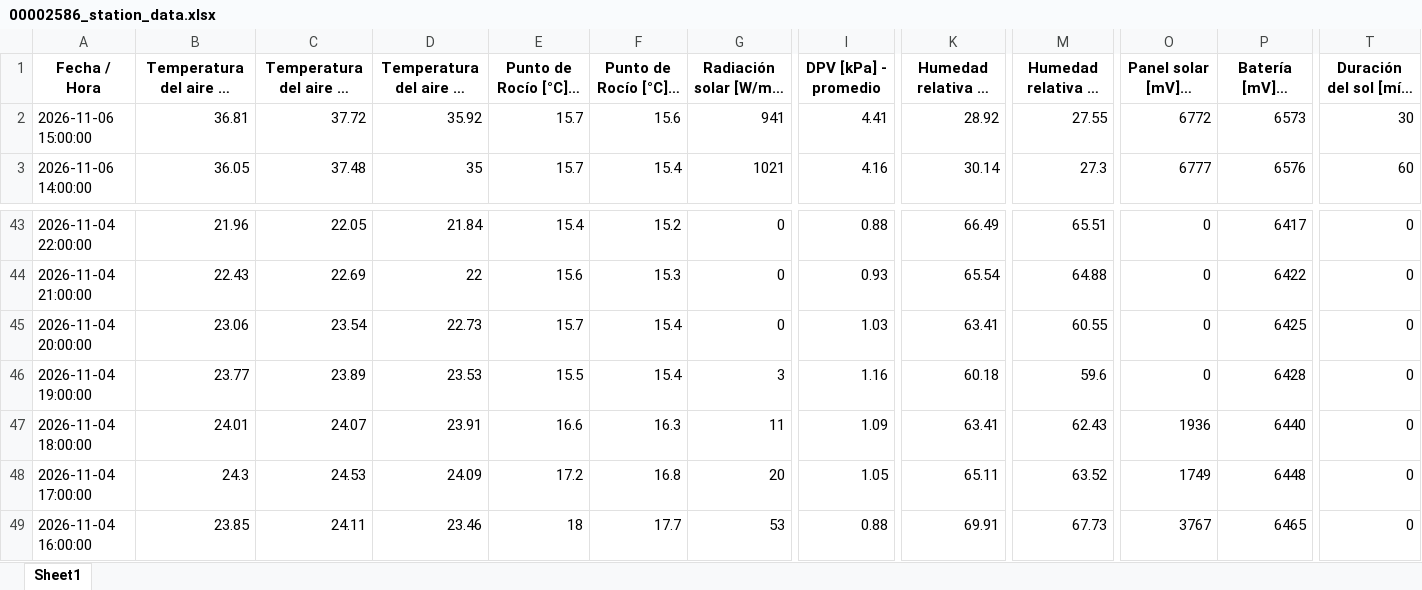
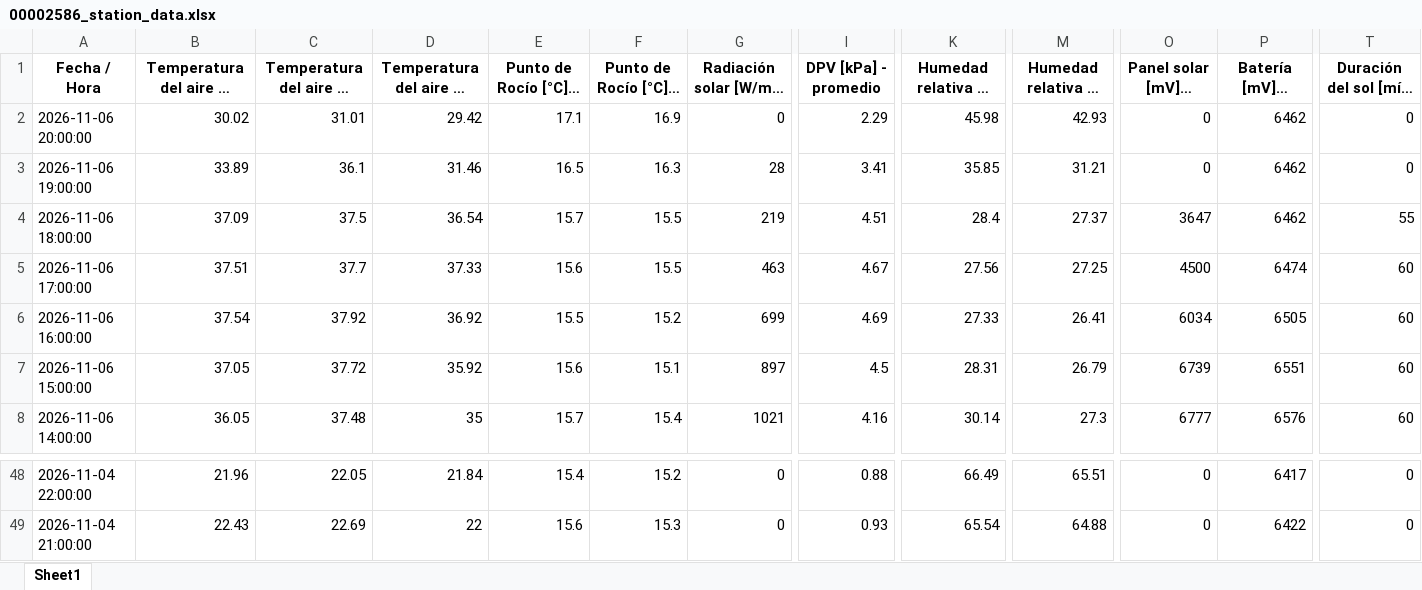
Before and after one commit to intasalta/imetos, an Excel workbook: 00002586_station_data.xlsx, sheet Sheet1, drawn as a sheet; only a part is shown, gaps mark what is left out; long unchanged cells end in …; values as stored, in another font and other column widths than the file's, no borders; removed rows and columns are numbered as before the commit, all else as after; rows hold the shown columns only; the diff names each change by its address in the sheet, - before the commit and + after, or states it on an @@ line.

```diff
--- a/00002586_station_data.xlsx (sheet Sheet1)
+++ b/00002586_station_data.xlsx (sheet Sheet1)
+row 2: 2026-11-06 20:00:00 | 30.02 | 31.01 | 29.42 | 17.1 | 16.9 | 0 | 2.29 | 45.98 | 42.93 | 0 | 6462 | 0
+row 3: 2026-11-06 19:00:00 | 33.89 | 36.1 | 31.46 | 16.5 | 16.3 | 28 | 3.41 | 35.85 | 31.21 | 0 | 6462 | 0
+row 4: 2026-11-06 18:00:00 | 37.09 | 37.5 | 36.54 | 15.7 | 15.5 | 219 | 4.51 | 28.4 | 27.37 | 3647 | 6462 | 55
+row 5: 2026-11-06 17:00:00 | 37.51 | 37.7 | 37.33 | 15.6 | 15.5 | 463 | 4.67 | 27.56 | 27.25 | 4500 | 6474 | 60
+row 6: 2026-11-06 16:00:00 | 37.54 | 37.92 | 36.92 | 15.5 | 15.2 | 699 | 4.69 | 27.33 | 26.41 | 6034 | 6505 | 60
-B7: 36.81
+B7: 37.05
-E7 (Punto de Rocío [°C] - promedio): 15.7
+E7 (Punto de Rocío [°C] - promedio): 15.6
-F7 (Punto de Rocío [°C] - mín): 15.6
+F7 (Punto de Rocío [°C] - mín): 15.1
-G7: 941
+G7: 897
-I7 (DPV [kPa] - promedio): 4.41
+I7 (DPV [kPa] - promedio): 4.5
-K7: 28.92
+K7: 28.31
-M7 (Humedad relativa HC [%] - mín): 27.55
+M7 (Humedad relativa HC [%] - mín): 26.79
-O7 (Panel solar [mV] - última): 6772
+O7 (Panel solar [mV] - última): 6739
-P7 (Batería [mV] - última): 6573
+P7 (Batería [mV] - última): 6551
-T7 (Duración del sol [mín] - tiempo): 30
+T7 (Duración del sol [mín] - tiempo): 60
-row 45: 2026-11-04 20:00:00 | 23.06 | 23.54 | 22.73 | 15.7 | 15.4 | 0 | 1.03 | 63.41 | 60.55 | 0 | 6425 | 0
-row 46: 2026-11-04 19:00:00 | 23.77 | 23.89 | 23.53 | 15.5 | 15.4 | 3 | 1.16 | 60.18 | 59.6 | 0 | 6428 | 0
-row 47: 2026-11-04 18:00:00 | 24.01 | 24.07 | 23.91 | 16.6 | 16.3 | 11 | 1.09 | 63.41 | 62.43 | 1936 | 6440 | 0
-row 48: 2026-11-04 17:00:00 | 24.3 | 24.53 | 24.09 | 17.2 | 16.8 | 20 | 1.05 | 65.11 | 63.52 | 1749 | 6448 | 0
-row 49: 2026-11-04 16:00:00 | 23.85 | 24.11 | 23.46 | 18 | 17.7 | 53 | 0.88 | 69.91 | 67.73 | 3767 | 6465 | 0
```
Also changed, not shown: 00002646_station_data.xlsx, 4 other files.
